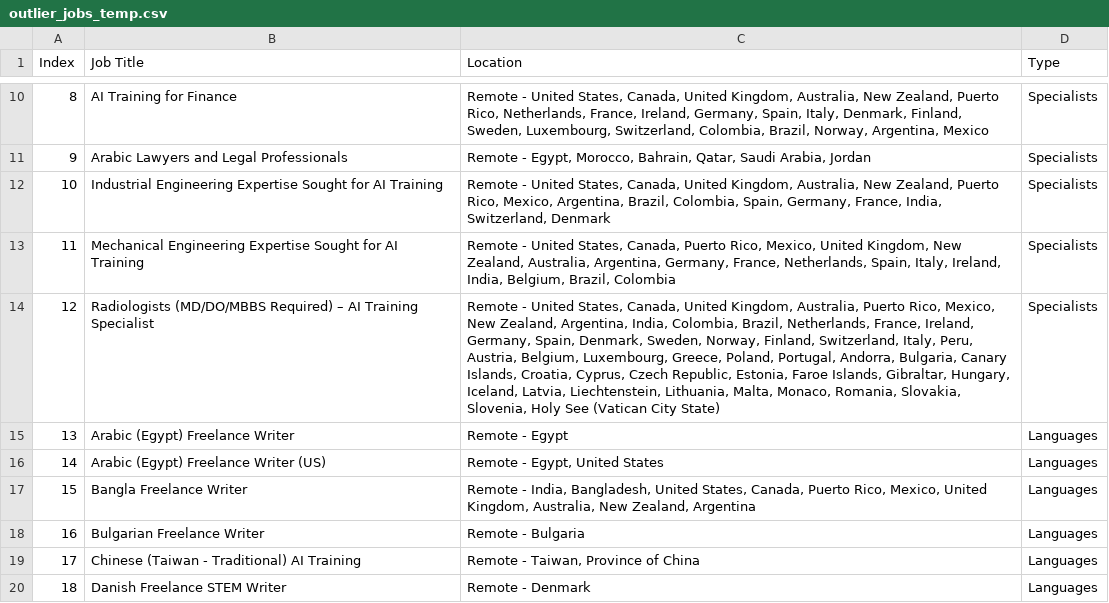
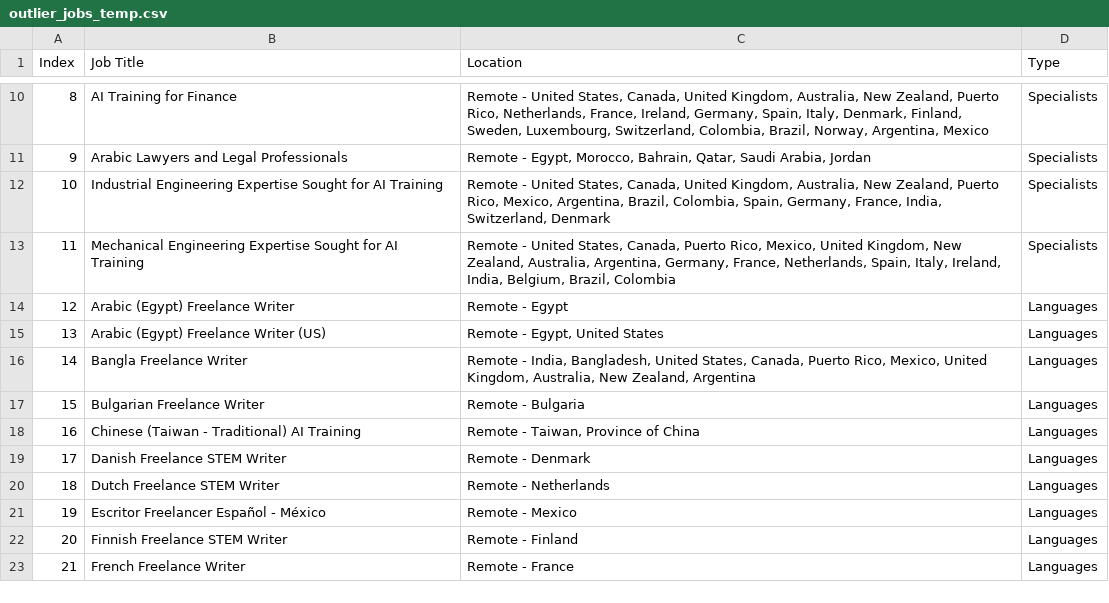
Before and after one commit to facostarainis/outlier, a CSV file: outlier_jobs_temp.csv, drawn as a sheet; only a part is shown, gaps mark what is left out; the shorter side is filled out with more unchanged rows; removed rows and columns are numbered as before the commit, all else as after; the diff names each change by its address in the sheet, - before the commit and + after, or states it on an @@ line.

```diff
--- a/outlier_jobs_temp.csv
+++ b/outlier_jobs_temp.csv
-row 14: 12 | Radiologists (MD/DO/MBBS Required) – AI Training Specialist | Remote - United States, Canada, United Kingdom, Australia, Puerto Rico, Mexico, New Zealand, Argentina, India, Colombia, Brazil, Netherlands, France, Ireland, Germany, Spain, Denmark, Sweden, Norway, Finland, Switzerland, Italy, Peru, Austria, Belgium, Luxembourg, Greece, Poland, Portugal, Andorra, Bulgaria, Canary Islands, Croatia, Cyprus, Czech Republic, Estonia, Faroe Islands, Gibraltar, Hungary, Iceland, Latvia, Liechtenstein, Lithuania, Malta, Monaco, Romania, Slovakia, Slovenia, Holy See (Vatican City State) | Specialists
@@ column A (Index) renumbered from row 14 down @@
```
Also changed, not shown: outlier_jobs.csv.
